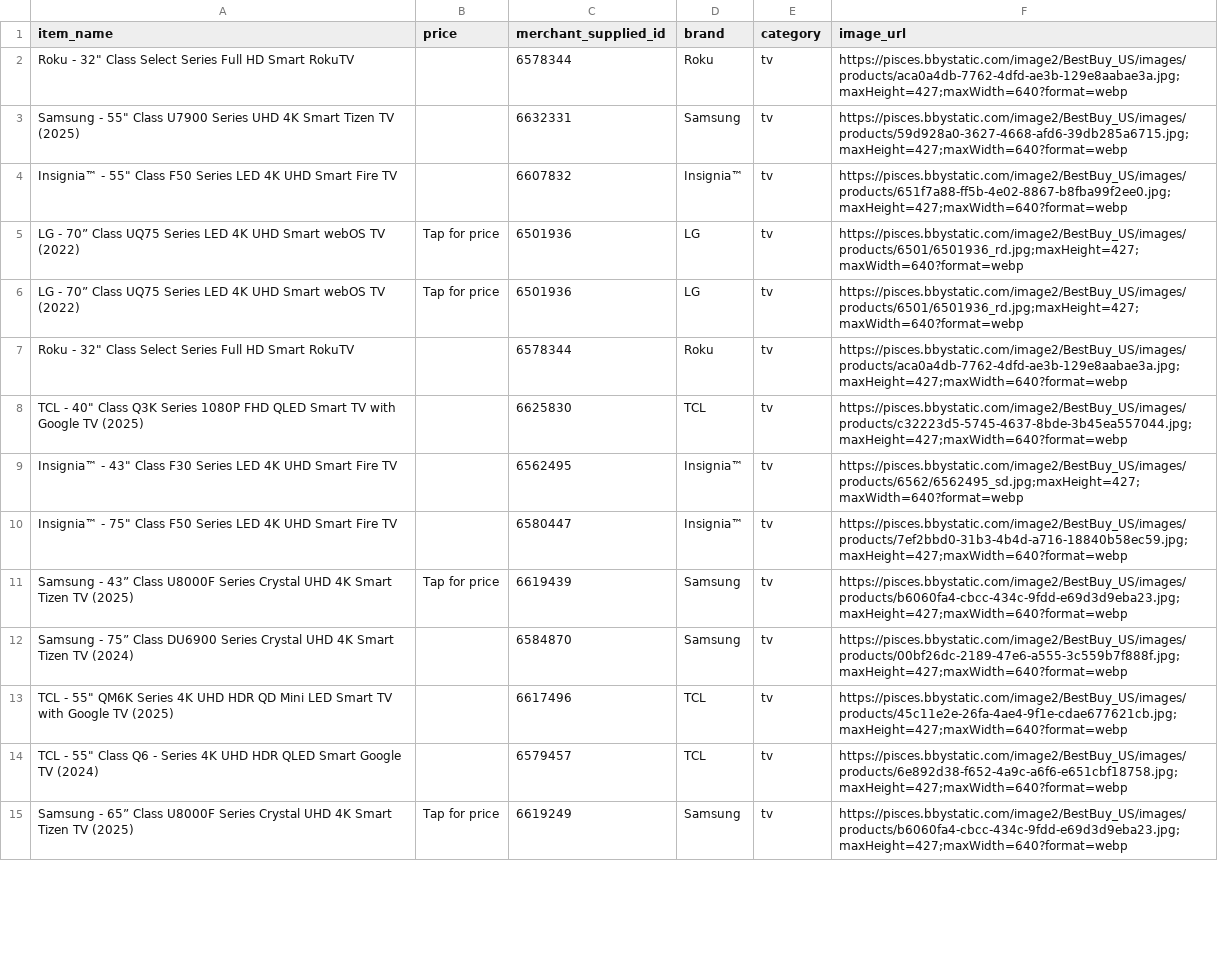
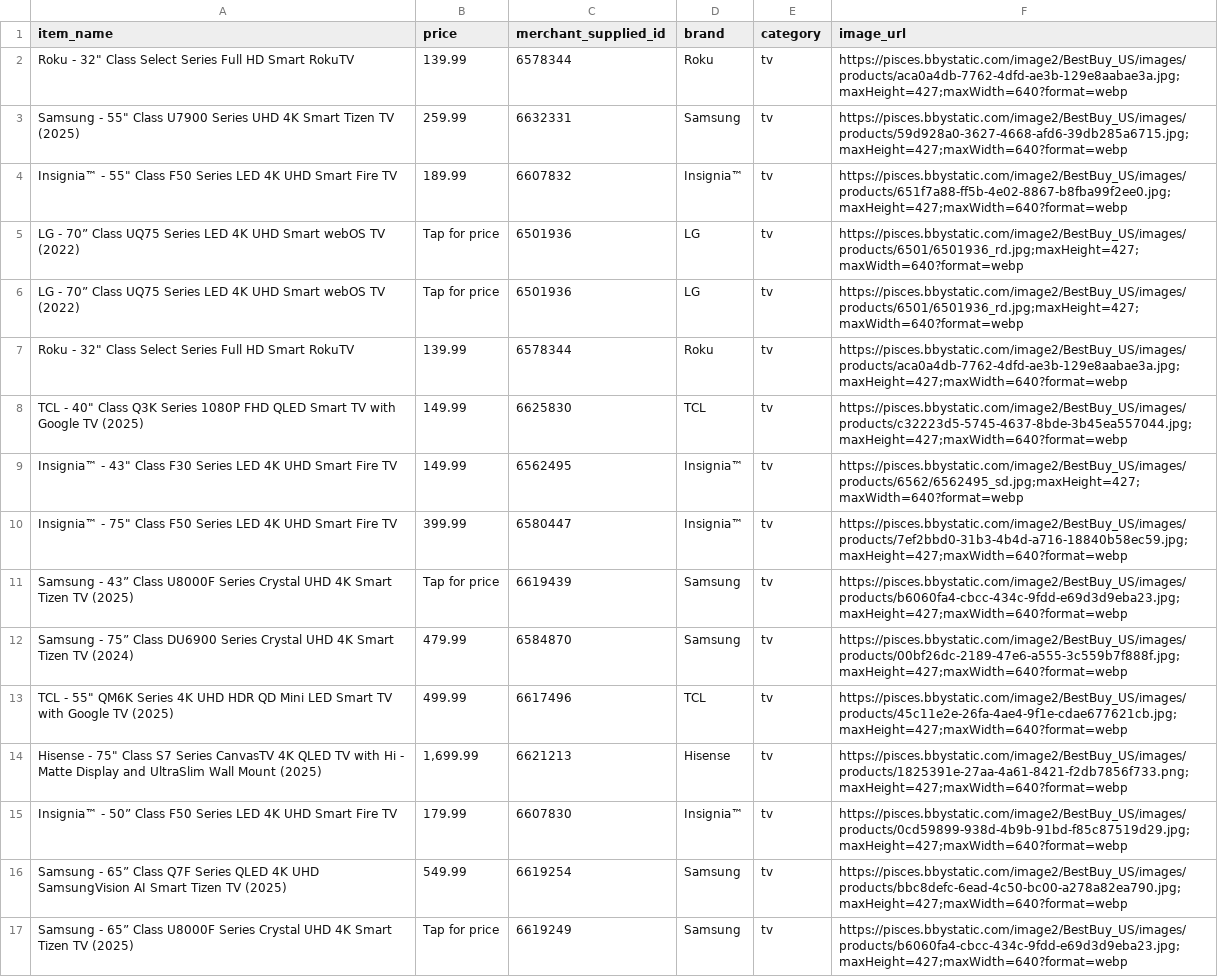
Before and after one commit to amochuko/bb-instore-scraper, a CSV file: output/bestbuy_sfBayArea.csv, drawn as a sheet; only a part is shown; removed rows and columns are numbered as before the commit, all else as after; the diff covers the shown part only; the diff names each change by its address in the sheet, - before the commit and + after, or states it on an @@ line.

Commit message:
update: generate new data on price

```diff
--- a/output/bestbuy_sfBayArea.csv
+++ b/output/bestbuy_sfBayArea.csv
-B2 (price): (empty)
+B2 (price): 139.99
-B3 (price): (empty)
+B3 (price): 259.99
-B4 (price): (empty)
+B4 (price): 189.99
-B7 (price): (empty)
+B7 (price): 139.99
-B8:B9 (price): (empty)
+B8:B9 (price): 149.99
-B10 (price): (empty)
+B10 (price): 399.99
-B12 (price): (empty)
+B12 (price): 479.99
-B13 (price): (empty)
+B13 (price): 499.99
-row 14: TCL - 55" Class Q6 - Series 4K UHD HDR QLED Smart Google TV (2024) |  | 6579457 | TCL | tv | https://pisces.bbystatic.com/image2/BestBuy_US/images/products/6e892d38-f652-4a9c-a6f6-e651cbf18758.jpg;maxHeight=427;maxWidth=640?format=webp
+row 14: Hisense - 75" Class S7 Series CanvasTV 4K QLED TV with Hi - Matte Display and UltraSlim Wall Mount (2025) | 1,699.99 | 6621213 | Hisense | tv | https://pisces.bbystatic.com/image2/BestBuy_US/images/products/1825391e-27aa-4a61-8421-f2db7856f733.png;maxHeight=427;maxWidth=640?format=webp
+row 15: Insignia™ - 50” Class F50 Series LED 4K UHD Smart Fire TV | 179.99 | 6607830 | Insignia™ | tv | https://pisces.bbystatic.com/image2/BestBuy_US/images/products/0cd59899-938d-4b9b-91bd-f85c87519d29.jpg;maxHeight=427;maxWidth=640?format=webp
+row 16: Samsung - 65” Class Q7F Series QLED 4K UHD SamsungVision AI Smart Tizen TV (2025) | 549.99 | 6619254 | Samsung | tv | https://pisces.bbystatic.com/image2/BestBuy_US/images/products/bbc8defc-6ead-4c50-bc00-a278a82ea790.jpg;maxHeight=427;maxWidth=640?format=webp
```
Also changed, not shown: 1 added row, 25 removed rows and 7 edited cells elsewhere in this file.
